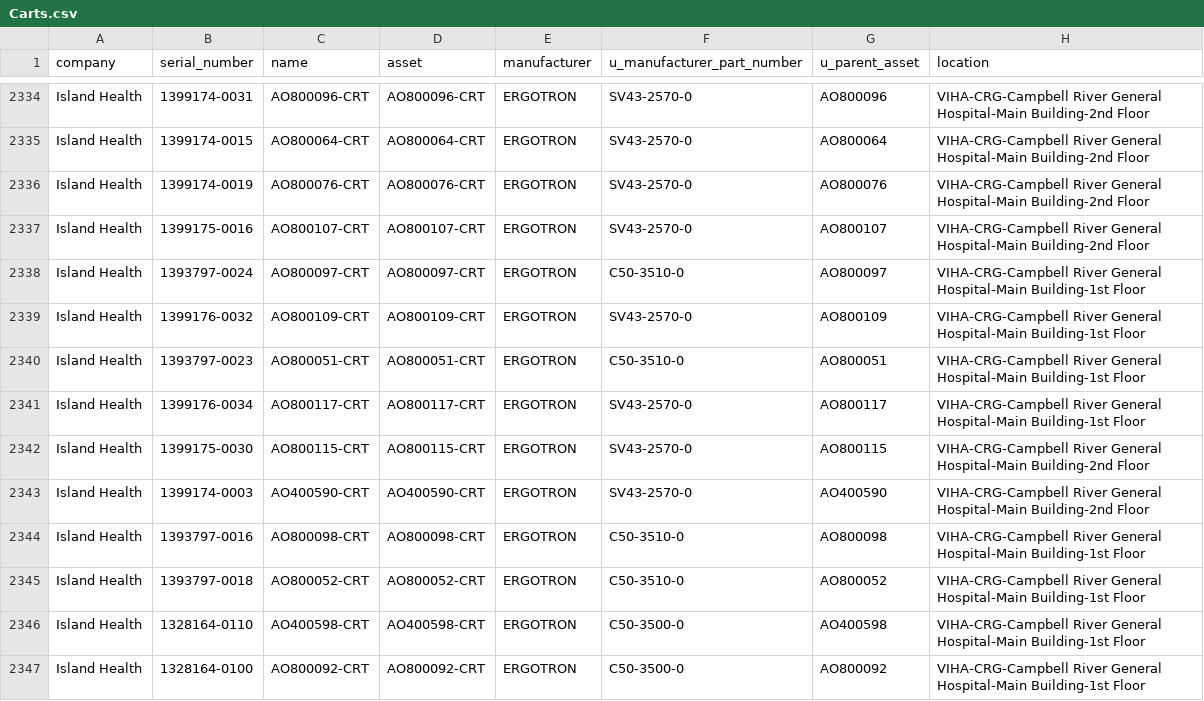
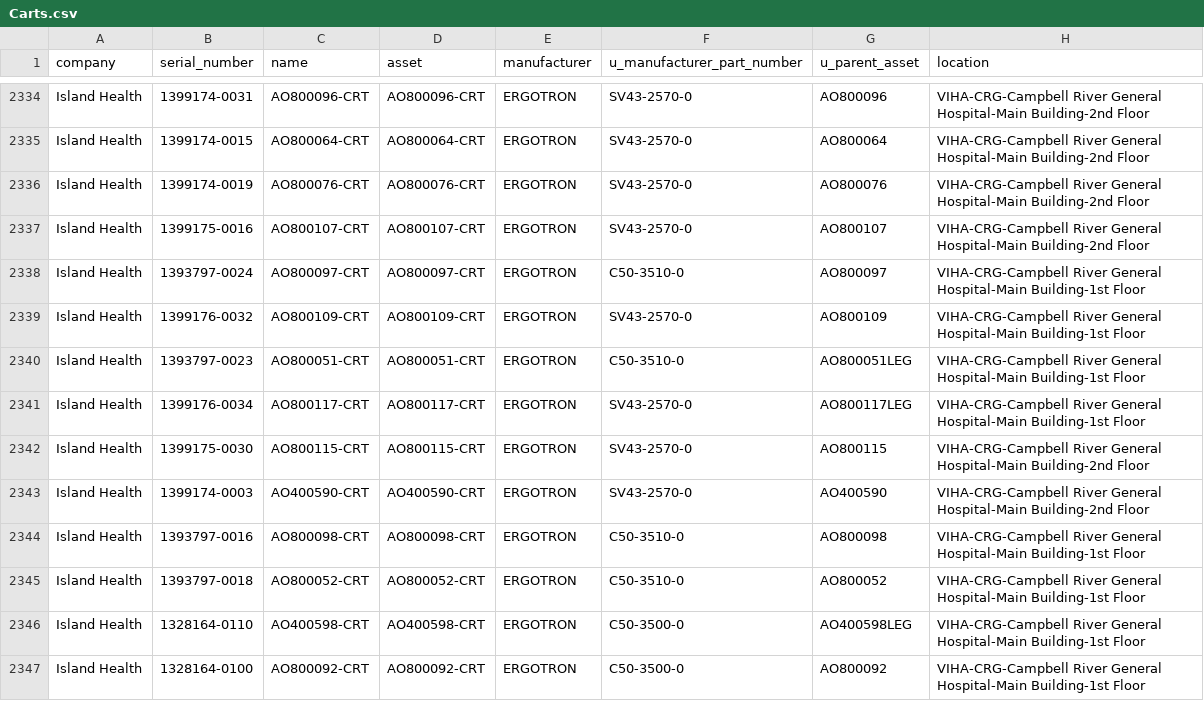
Before and after one commit to digbysa/New-Inventory-Tool, a CSV file: Data/Carts.csv, drawn as a sheet; only a part is shown, gaps mark what is left out; the diff covers the shown part only.

```diff
--- a/Data/Carts.csv
+++ b/Data/Carts.csv
@@ -2339,4 +2339,4 @@
 "Island Health","1399176-0032","AO800109-CRT","AO800109-CRT","ERGOTRON","SV43-2570-0","AO800109","VIHA-CRG-Campbell River General Hospital-Main Building-1st Floor"
-"Island Health","1393797-0023","AO800051-CRT","AO800051-CRT","ERGOTRON","C50-3510-0","AO800051","VIHA-CRG-Campbell River General Hospital-Main Building-1st Floor"
-"Island Health","1399176-0034","AO800117-CRT","AO800117-CRT","ERGOTRON","SV43-2570-0","AO800117","VIHA-CRG-Campbell River General Hospital-Main Building-1st Floor"
+"Island Health","1393797-0023","AO800051-CRT","AO800051-CRT","ERGOTRON","C50-3510-0","AO800051LEG","VIHA-CRG-Campbell River General Hospital-Main Building-1st Floor"
+"Island Health","1399176-0034","AO800117-CRT","AO800117-CRT","ERGOTRON","SV43-2570-0","AO800117LEG","VIHA-CRG-Campbell River General Hospital-Main Building-1st Floor"
 "Island Health","1399175-0030","AO800115-CRT","AO800115-CRT","ERGOTRON","SV43-2570-0","AO800115","VIHA-CRG-Campbell River General Hospital-Main Building-2nd Floor"
@@ -2345,3 +2345,3 @@
 "Island Health","1393797-0018","AO800052-CRT","AO800052-CRT","ERGOTRON","C50-3510-0","AO800052","VIHA-CRG-Campbell River General Hospital-Main Building-1st Floor"
-"Island Health","1328164-0110","AO400598-CRT","AO400598-CRT","ERGOTRON","C50-3500-0","AO400598","VIHA-CRG-Campbell River General Hospital-Main Building-1st Floor"
+"Island Health","1328164-0110","AO400598-CRT","AO400598-CRT","ERGOTRON","C50-3500-0","AO400598LEG","VIHA-CRG-Campbell River General Hospital-Main Building-1st Floor"
 "Island Health","1328164-0100","AO800092-CRT","AO800092-CRT","ERGOTRON","C50-3500-0","AO800092","VIHA-CRG-Campbell River General Hospital-Main Building-1st Floor"
```
Also changed, not shown: 68 edited cells elsewhere in this file, Data/Mics.csv, Data/Scanners.csv, 2 other files.
